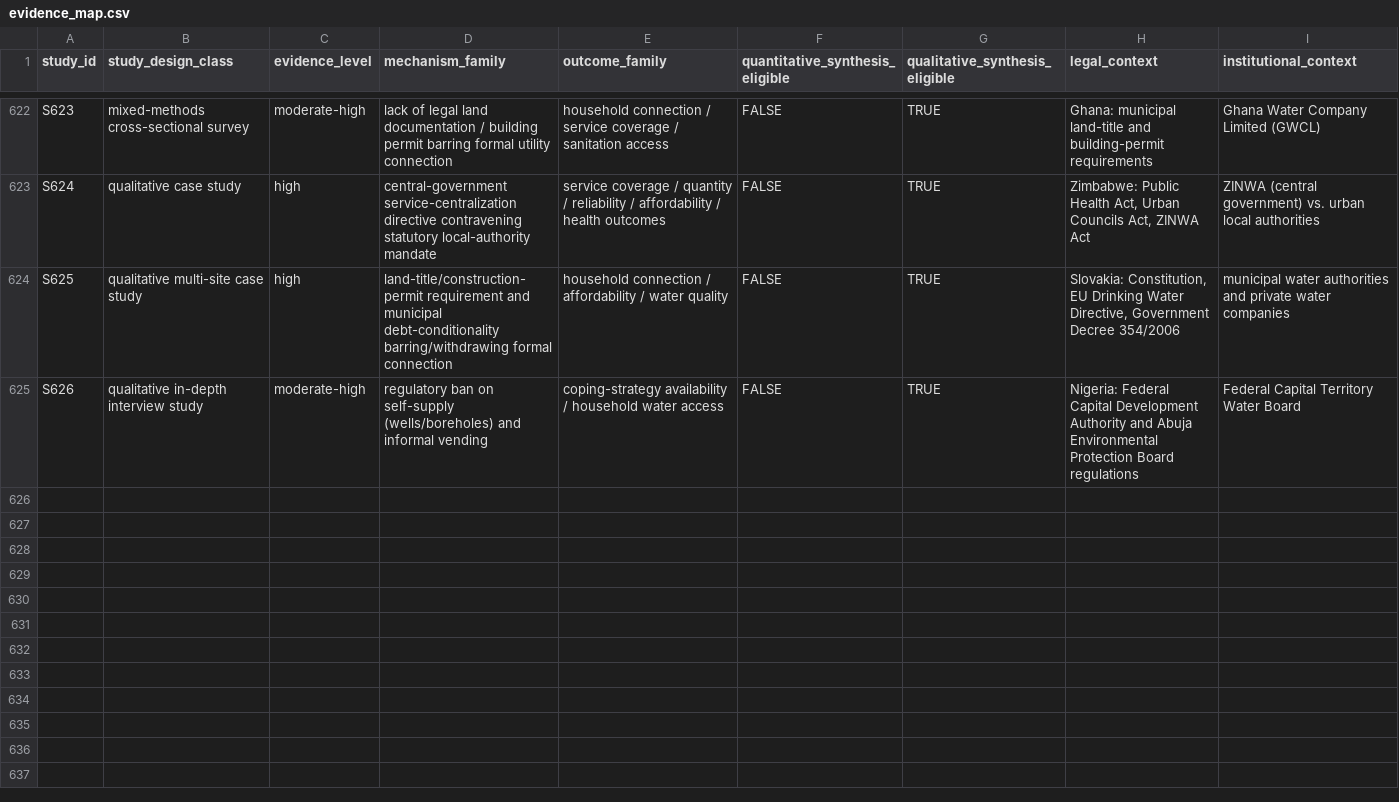
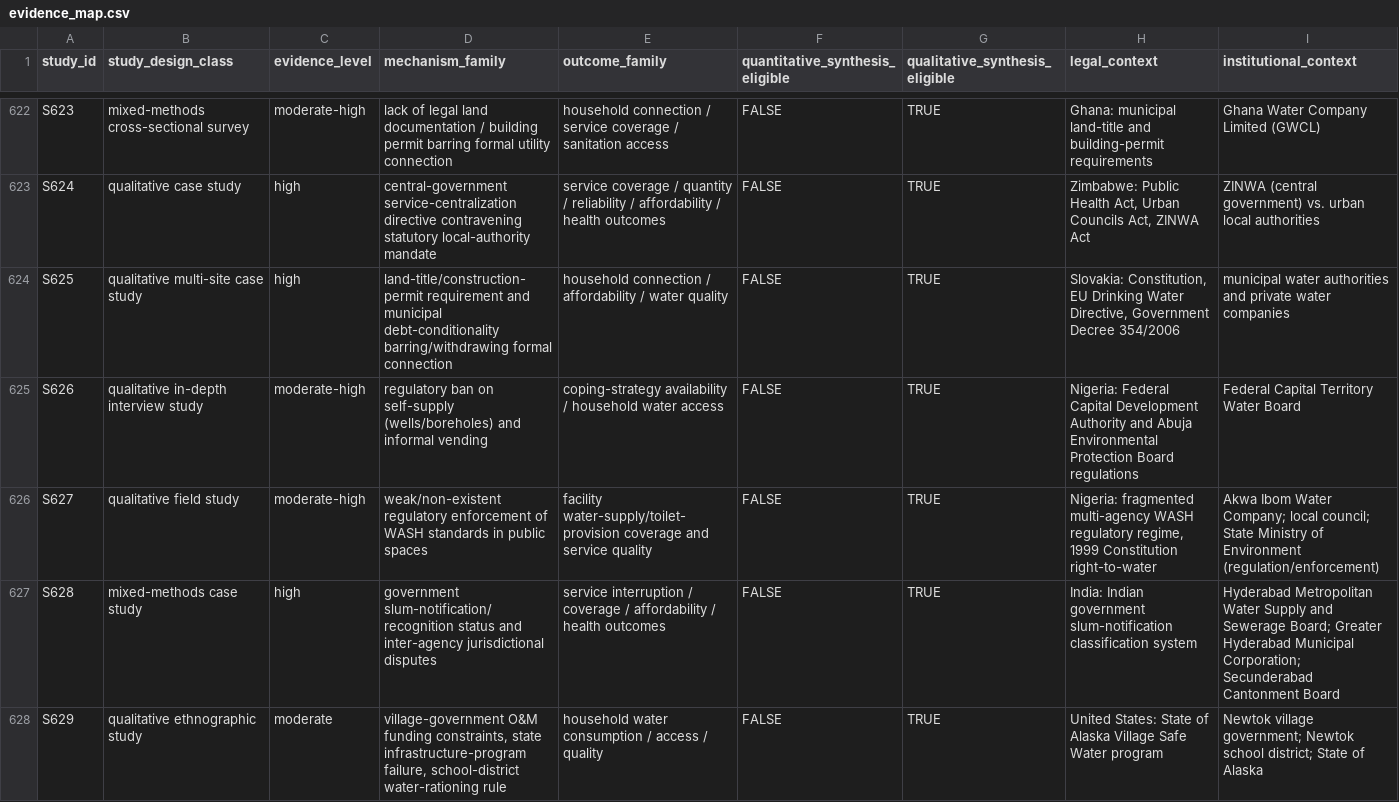
Before and after one commit to jrklaus8/water-law-dataset, a CSV file: legal-last-mile-systematic-review/05_analysis/descriptive/evidence_map.csv, drawn as a sheet; only a part is shown, gaps mark what is left out; the diff names each change by its address in the sheet, - before the commit and + after, or states it on an @@ line.

```diff
--- a/legal-last-mile-systematic-review/05_analysis/descriptive/evidence_map.csv
+++ b/legal-last-mile-systematic-review/05_analysis/descriptive/evidence_map.csv
+row 626: S627 | qualitative field study | moderate-high | weak/non-existent regulatory enforcement of WASH standards in public spaces | facility water-supply/toilet-provision coverage and service quality | FALSE | TRUE | Nigeria: fragmented multi-agency WASH regulatory regime, 1999 Constitution right-to-water | Akwa Ibom Water Company; local council; State Ministry of Environment (regulation/enforcement)
+row 627: S628 | mixed-methods case study | high | government slum-notification/recognition status and inter-agency jurisdictional disputes | service interruption / coverage / affordability / health outcomes | FALSE | TRUE | India: Indian government slum-notification classification system | Hyderabad Metropolitan Water Supply and Sewerage Board; Greater Hyderabad Municipal Corporation; Secunderabad Cantonment Board
+row 628: S629 | qualitative ethnographic study | moderate | village-government O&M funding constraints, state infrastructure-program failure, school-district water-rationing rule | household water consumption / access / quality | FALSE | TRUE | United States: State of Alaska Village Safe Water program | Newtok village government; Newtok school district; State of Alaska
```
Also changed, not shown: legal-last-mile-systematic-review/02_screening/exclusion_log/exclusion_log.csv, legal-last-mile-systematic-review/02_screening/full_text/full_text_retrieval_queue.csv, 7 other files.
